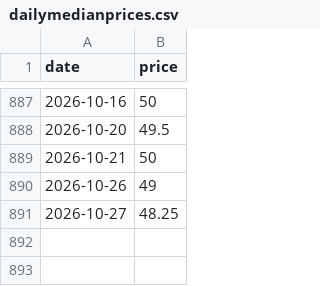
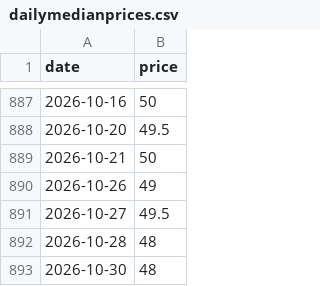
Before and after one commit to theecanmole/emstradepoint-new-zealand-emission-unit-prices, a CSV file: dailymedianprices.csv, drawn as a sheet; only a part is shown, gaps mark what is left out.

```diff
--- a/dailymedianprices.csv
+++ b/dailymedianprices.csv
@@ -890,2 +890,4 @@
 2026-10-26,49
-2026-10-27,48.25
+2026-10-27,49.5
+2026-10-28,48
+2026-10-30,48
```
Also changed, not shown: Tradeslatest.csv, Tradesuniqueall.csv, 7 other files.
